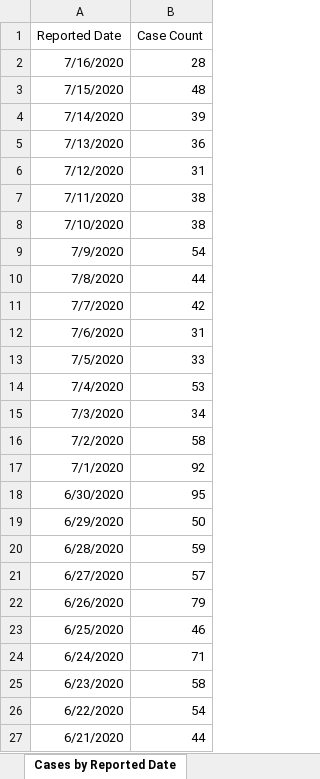
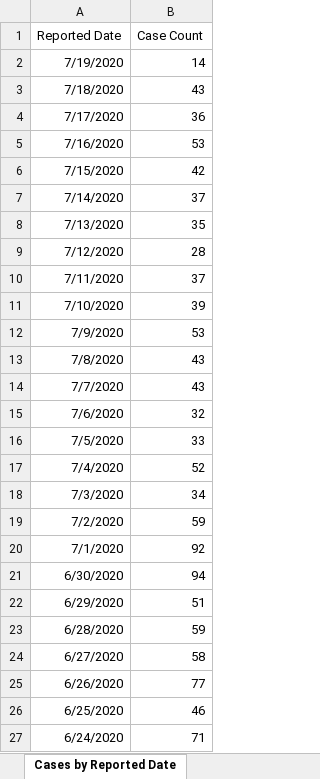
Before and after one commit to mponce0/covid19.reports, an Excel workbook: data/covid19_Toronto.xlsx, sheet Cases by Reported Date, drawn as a sheet; only a part is shown; the shorter side is filled out with more unchanged rows; values as stored, in another font and other column widths than the file's, no borders; addresses are those after the commit; the diff covers the shown part only; the diff names each change by its address in the sheet, - before the commit and + after, or states it on an @@ line.

Commit message:
daily update of covid19 data/plots/figures/reports: covid19_Toronto.xlsx ... Tue Jul 21 00:07:23 EDT 2020-gargantua

```diff
--- a/data/covid19_Toronto.xlsx (sheet Cases by Reported Date)
+++ b/data/covid19_Toronto.xlsx (sheet Cases by Reported Date)
+row 2: 7/19/2020 | 14
+row 3: 7/18/2020 | 43
+row 4: 7/17/2020 | 36
-B5 (Case Count): 28
+B5 (Case Count): 53
-B6 (Case Count): 48
+B6 (Case Count): 42
-B7 (Case Count): 39
+B7 (Case Count): 37
-B8 (Case Count): 36
+B8 (Case Count): 35
-B9 (Case Count): 31
+B9 (Case Count): 28
-B10 (Case Count): 38
+B10 (Case Count): 37
-B11 (Case Count): 38
+B11 (Case Count): 39
-B12 (Case Count): 54
+B12 (Case Count): 53
-B13 (Case Count): 44
+B13 (Case Count): 43
-B14 (Case Count): 42
+B14 (Case Count): 43
-B15 (Case Count): 31
+B15 (Case Count): 32
-B17 (Case Count): 53
+B17 (Case Count): 52
-B19 (Case Count): 58
+B19 (Case Count): 59
-B21 (Case Count): 95
+B21 (Case Count): 94
-B22 (Case Count): 50
+B22 (Case Count): 51
-B24 (Case Count): 57
+B24 (Case Count): 58
-B25 (Case Count): 79
+B25 (Case Count): 77
```
Also changed, not shown: 9 edited cells elsewhere in this sheet, sheet Cumulative Cases by Episode Dat, sheet Cumulative Cases by Reported Da, sheet Cases by Episode Date, sheet Cases by Age, sheet Source of Infection, sheet Cases by Gender, 5 more sheets, other sheet tabs.
